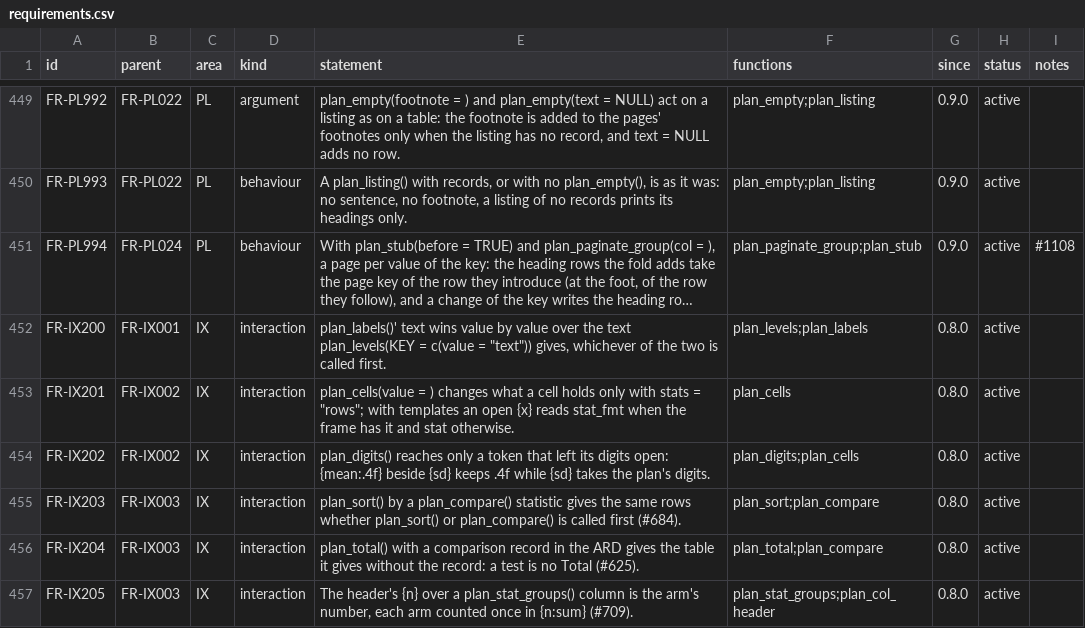
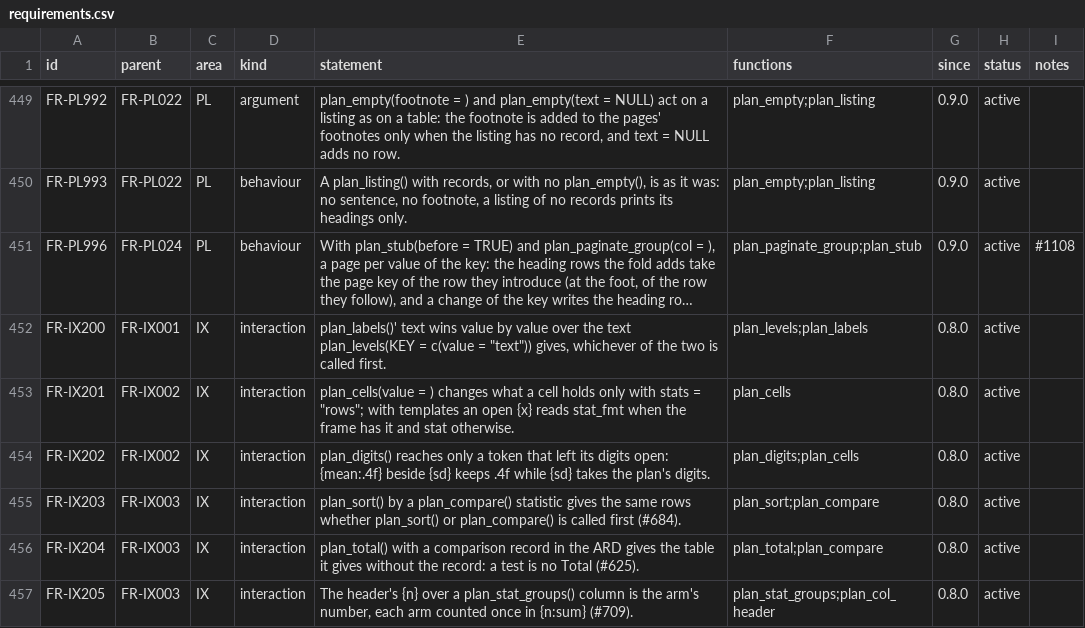
Before and after one commit to ichirio/rtfreporter, a CSV file: inst/validation/requirements.csv, drawn as a sheet; only a part is shown, gaps mark what is left out; long unchanged cells end in …; the diff names each change by its address in the sheet, - before the commit and + after, or states it on an @@ line.

```diff
--- a/inst/validation/requirements.csv
+++ b/inst/validation/requirements.csv
-A451 (id): FR-PL994
+A451 (id): FR-PL996
```
Also changed, not shown: inst/validation/traceability_review.csv, 1 other file.
